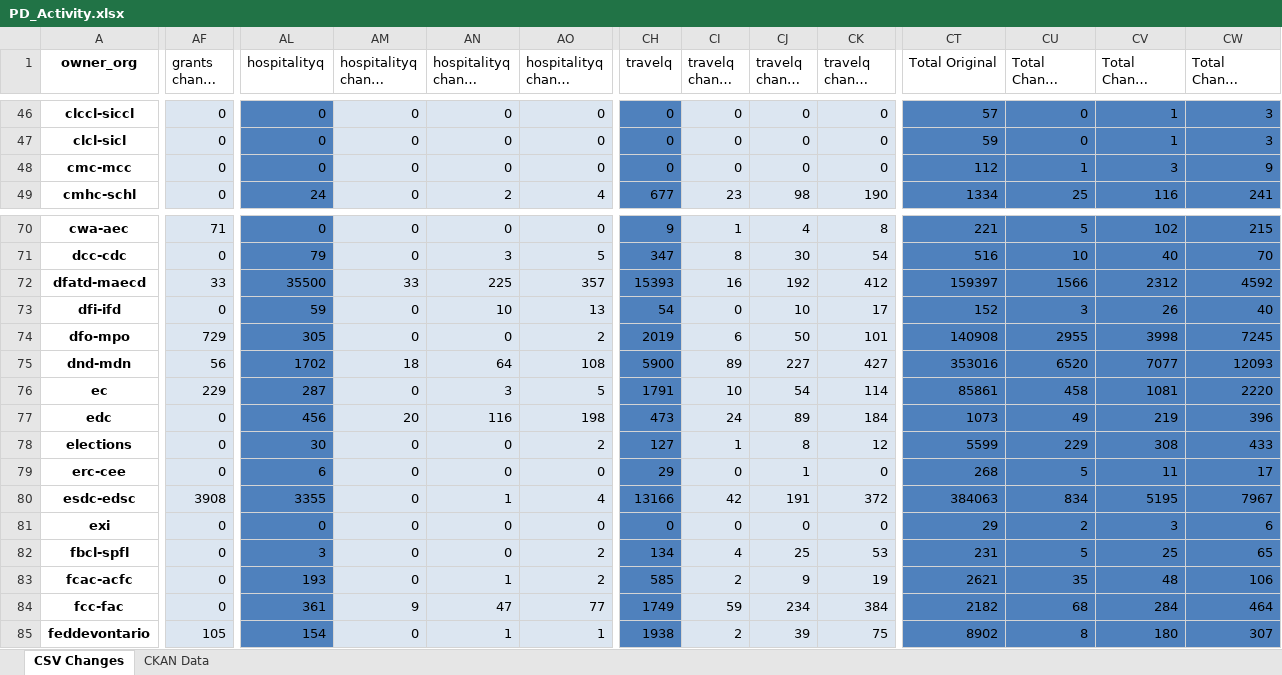
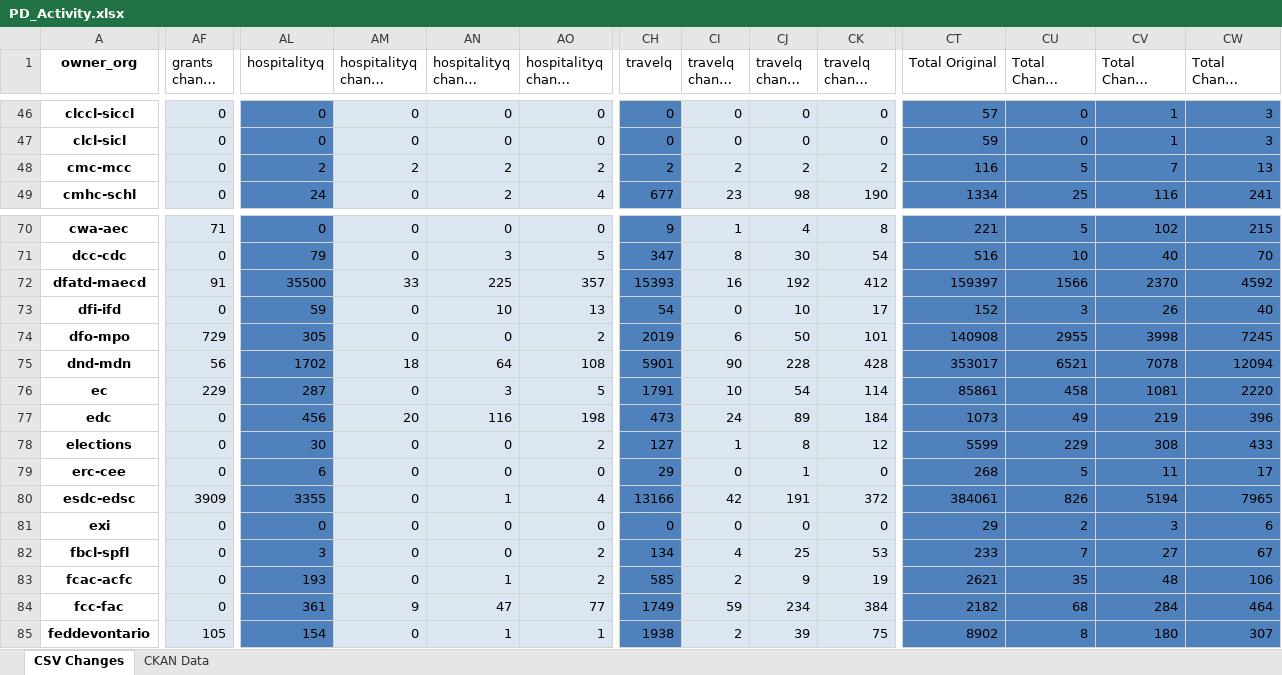
Before and after one commit to PatLittle/analytics-corporate-reporting, an Excel workbook: PD_CHANGES_RPT/PD_Activity.xlsx, sheet CSV Changes, drawn as a sheet; only a part is shown, gaps mark what is left out; long unchanged cells end in …; values as stored, in another font and other column widths than the file's, no borders; the diff covers the shown part only; the diff names each change by its address in the sheet, - before the commit and + after, or states it on an @@ line.

```diff
--- a/PD_CHANGES_RPT/PD_Activity.xlsx (sheet CSV Changes)
+++ b/PD_CHANGES_RPT/PD_Activity.xlsx (sheet CSV Changes)
-AL48 (hospitalityq): 0
+AL48 (hospitalityq): 2
-AM48 (hospitalityq change 30-days): 0
+AM48 (hospitalityq change 30-days): 2
-AN48 (hospitalityq change 90-days): 0
+AN48 (hospitalityq change 90-days): 2
-AO48 (hospitalityq change 6-months): 0
+AO48 (hospitalityq change 6-months): 2
-CH48 (travelq): 0
+CH48 (travelq): 2
-CI48 (travelq change 30-days): 0
+CI48 (travelq change 30-days): 2
-CJ48 (travelq change 90-days): 0
+CJ48 (travelq change 90-days): 2
-CK48 (travelq change 6-months): 0
+CK48 (travelq change 6-months): 2
-CT48 (Total Original): 112
+CT48 (Total Original): 116
-CU48 (Total Change 30-days): 1
+CU48 (Total Change 30-days): 5
-CV48 (Total Change 90-days): 3
+CV48 (Total Change 90-days): 7
-CW48 (Total Change 6-months): 9
+CW48 (Total Change 6-months): 13
-AF72 (grants change 90-days): 33
+AF72 (grants change 90-days): 91
-CV72 (Total Change 90-days): 2312
+CV72 (Total Change 90-days): 2370
-CH75 (travelq): 5900
+CH75 (travelq): 5901
-CI75 (travelq change 30-days): 89
+CI75 (travelq change 30-days): 90
-CJ75 (travelq change 90-days): 227
+CJ75 (travelq change 90-days): 228
-CK75 (travelq change 6-months): 427
+CK75 (travelq change 6-months): 428
-CT75 (Total Original): 353016
+CT75 (Total Original): 353017
-CU75 (Total Change 30-days): 6520
+CU75 (Total Change 30-days): 6521
-CV75 (Total Change 90-days): 7077
+CV75 (Total Change 90-days): 7078
-CW75 (Total Change 6-months): 12093
+CW75 (Total Change 6-months): 12094
-AF80 (grants change 90-days): 3908
+AF80 (grants change 90-days): 3909
-CT80 (Total Original): 384063
+CT80 (Total Original): 384061
-CU80 (Total Change 30-days): 834
+CU80 (Total Change 30-days): 826
-CV80 (Total Change 90-days): 5195
+CV80 (Total Change 90-days): 5194
-CW80 (Total Change 6-months): 7967
+CW80 (Total Change 6-months): 7965
-CT82 (Total Original): 231
+CT82 (Total Original): 233
-CU82 (Total Change 30-days): 5
+CU82 (Total Change 30-days): 7
-CV82 (Total Change 90-days): 25
+CV82 (Total Change 90-days): 27
-CW82 (Total Change 6-months): 65
+CW82 (Total Change 6-months): 67
```
Also changed, not shown: 132 edited cells elsewhere in this sheet, sheet CKAN Data, 2 other files.
